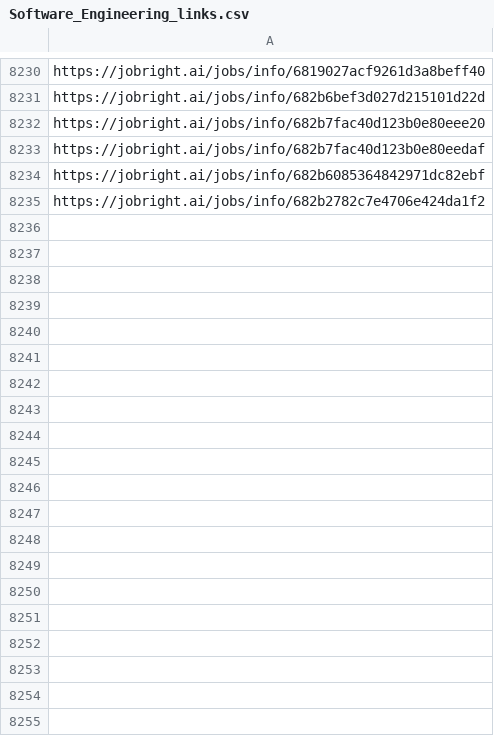
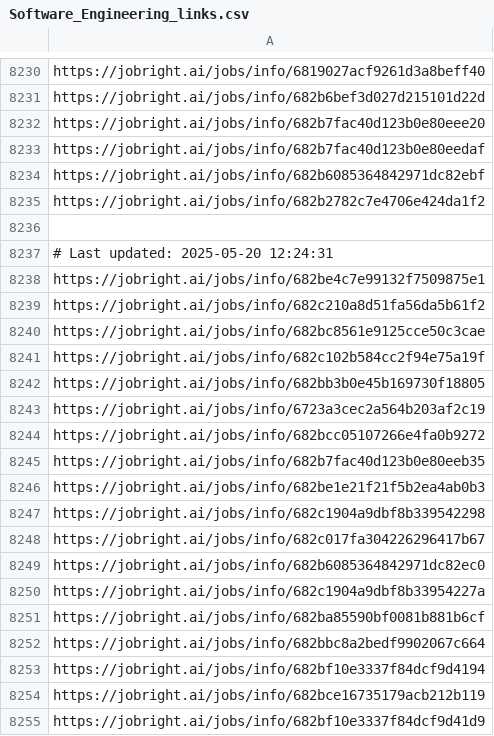
Before and after one commit to Pradeepsingh61/job_DE1, a CSV file: Software_Engineering_links.csv, drawn as a sheet; only a part is shown, gaps mark what is left out; the diff covers the shown part only.

```diff
--- a/Software_Engineering_links.csv
+++ b/Software_Engineering_links.csv
@@ -8236 +8236,21 @@ https://jobright.ai/jobs/info/682b6085364842971dc82ebf
 https://jobright.ai/jobs/info/682b2782c7e4706e424da1f2
+
+# Last updated: 2025-05-20 12:24:31
+https://jobright.ai/jobs/info/682be4c7e99132f7509875e1
+https://jobright.ai/jobs/info/682c210a8d51fa56da5b61f2
+https://jobright.ai/jobs/info/682bc8561e9125cce50c3cae
+https://jobright.ai/jobs/info/682c102b584cc2f94e75a19f
+https://jobright.ai/jobs/info/682bb3b0e45b169730f18805
+https://jobright.ai/jobs/info/6723a3cec2a564b203af2c19
+https://jobright.ai/jobs/info/682bcc05107266e4fa0b9272
+https://jobright.ai/jobs/info/682b7fac40d123b0e80eeb35
+https://jobright.ai/jobs/info/682be1e21f21f5b2ea4ab0b3
+https://jobright.ai/jobs/info/682c1904a9dbf8b339542298
+https://jobright.ai/jobs/info/682c017fa304226296417b67
+https://jobright.ai/jobs/info/682b6085364842971dc82ec0
+https://jobright.ai/jobs/info/682c1904a9dbf8b33954227a
+https://jobright.ai/jobs/info/682ba85590bf0081b881b6cf
+https://jobright.ai/jobs/info/682bbc8a2bedf9902067c664
+https://jobright.ai/jobs/info/682bf10e3337f84dcf9d4194
+https://jobright.ai/jobs/info/682bce16735179acb212b119
+https://jobright.ai/jobs/info/682bf10e3337f84dcf9d41d9
```
Also changed, not shown: 40 added rows elsewhere in this file, Accounting_and_Finance.csv, Education_and_Training_links.csv, 31 other files.
